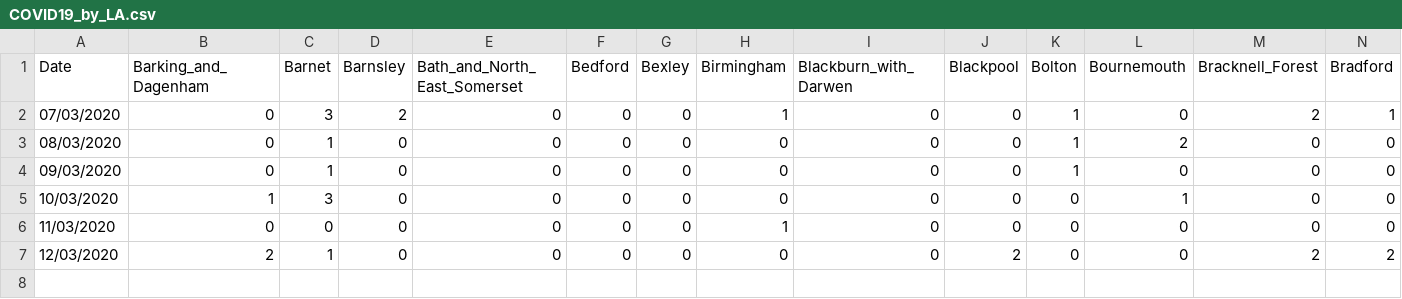
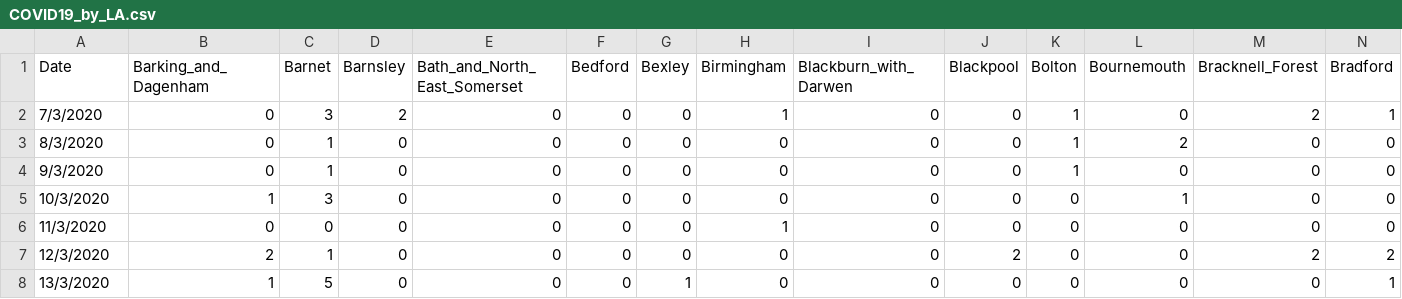
Before and after one commit to emmadoughty/Daily_COVID-19, a CSV file: COVID19_by_LA.csv, drawn as a sheet; only a part is shown; rows hold the shown columns only; the diff names each change by its address in the sheet, - before the commit and + after, or states it on an @@ line.

Commit message:
13.03.2020 updates

```diff
--- a/COVID19_by_LA.csv
+++ b/COVID19_by_LA.csv
-A2 (Date): 07/03/2020
+A2 (Date): 7/3/2020
-A3 (Date): 08/03/2020
+A3 (Date): 8/3/2020
-A4 (Date): 09/03/2020
+A4 (Date): 9/3/2020
-A5 (Date): 10/03/2020
+A5 (Date): 10/3/2020
-A6 (Date): 11/03/2020
+A6 (Date): 11/3/2020
-A7 (Date): 12/03/2020
+A7 (Date): 12/3/2020
+row 8: 13/3/2020 | 1 | 5 | 0 | 0 | 0 | 1 | 0 | 0 | 0 | 0 | 0 | 0 | 1
```
